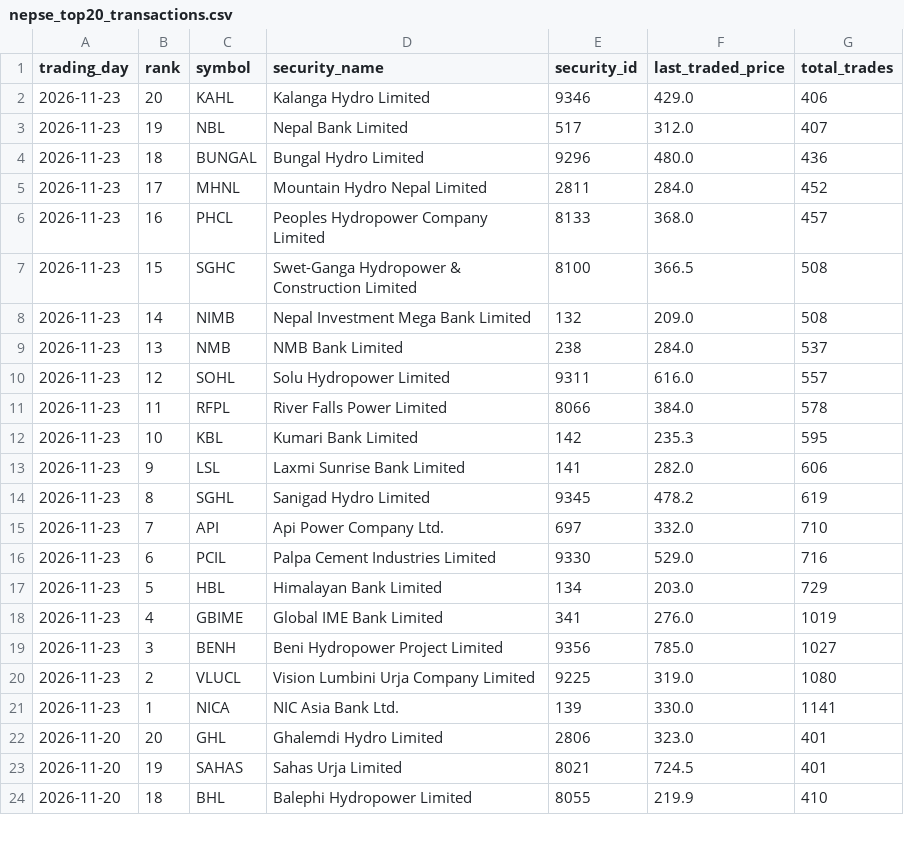
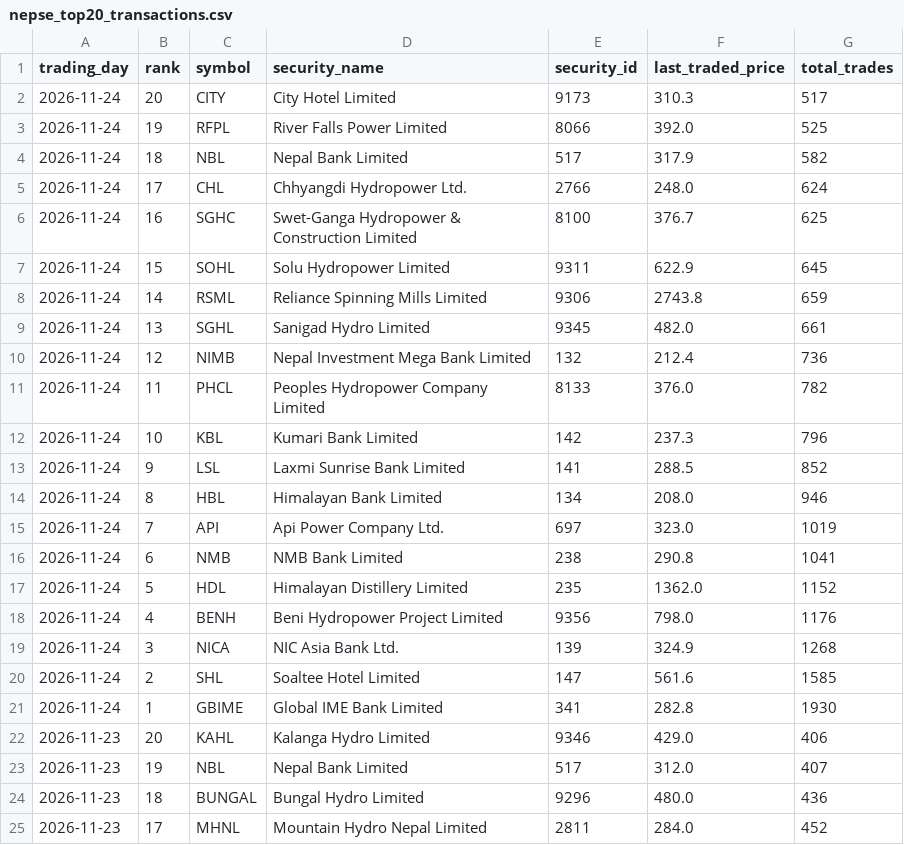
Before and after one commit to h0miez4evr/Nepse_automation, a CSV file: nepse_data/nepse_top20_transactions.csv, drawn as a sheet; only a part is shown; the shorter side is filled out with more unchanged rows; the diff names each change by its address in the sheet, - before the commit and + after, or states it on an @@ line.

```diff
--- a/nepse_data/nepse_top20_transactions.csv
+++ b/nepse_data/nepse_top20_transactions.csv
+row 2: 2026-11-24 | 20 | CITY | City Hotel Limited | 9173 | 310.3 | 517
+row 3: 2026-11-24 | 19 | RFPL | River Falls Power Limited | 8066 | 392.0 | 525
+row 4: 2026-11-24 | 18 | NBL | Nepal Bank Limited | 517 | 317.9 | 582
+row 5: 2026-11-24 | 17 | CHL | Chhyangdi Hydropower Ltd. | 2766 | 248.0 | 624
+row 6: 2026-11-24 | 16 | SGHC | Swet-Ganga Hydropower & Construction Limited | 8100 | 376.7 | 625
+row 7: 2026-11-24 | 15 | SOHL | Solu Hydropower Limited | 9311 | 622.9 | 645
+row 8: 2026-11-24 | 14 | RSML | Reliance Spinning Mills Limited | 9306 | 2743.8 | 659
+row 9: 2026-11-24 | 13 | SGHL | Sanigad Hydro Limited | 9345 | 482.0 | 661
+row 10: 2026-11-24 | 12 | NIMB | Nepal Investment Mega Bank Limited | 132 | 212.4 | 736
+row 11: 2026-11-24 | 11 | PHCL | Peoples Hydropower Company Limited | 8133 | 376.0 | 782
+row 12: 2026-11-24 | 10 | KBL | Kumari Bank Limited | 142 | 237.3 | 796
+row 13: 2026-11-24 | 9 | LSL | Laxmi Sunrise Bank Limited | 141 | 288.5 | 852
+row 14: 2026-11-24 | 8 | HBL | Himalayan Bank Limited | 134 | 208.0 | 946
+row 15: 2026-11-24 | 7 | API | Api Power Company Ltd. | 697 | 323.0 | 1019
+row 16: 2026-11-24 | 6 | NMB | NMB Bank Limited | 238 | 290.8 | 1041
+row 17: 2026-11-24 | 5 | HDL | Himalayan Distillery Limited | 235 | 1362.0 | 1152
+row 18: 2026-11-24 | 4 | BENH | Beni Hydropower Project Limited | 9356 | 798.0 | 1176
+row 19: 2026-11-24 | 3 | NICA | NIC Asia Bank Ltd. | 139 | 324.9 | 1268
+row 20: 2026-11-24 | 2 | SHL | Soaltee Hotel Limited | 147 | 561.6 | 1585
+row 21: 2026-11-24 | 1 | GBIME | Global IME Bank Limited | 341 | 282.8 | 1930
```
Also changed, not shown: nepse_data/nepse_top20_gainers.csv, nepse_data/nepse_top20_relative_strength.csv, 2 other files.
